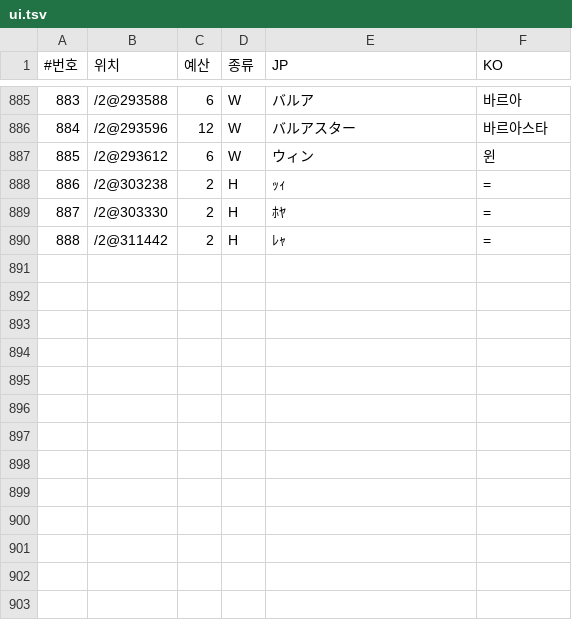
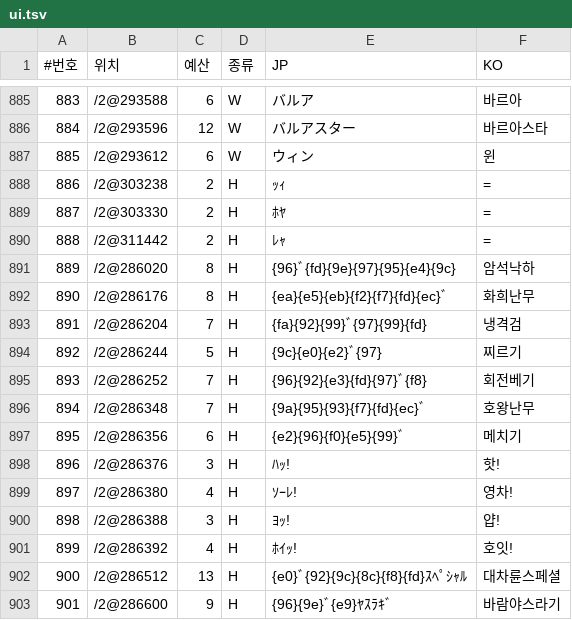
Before and after one commit to hospi0/lunar-kr-patch, a TSV file: work/text/ui.tsv, drawn as a sheet; only a part is shown, gaps mark what is left out.

```diff
--- a/work/text/ui.tsv
+++ b/work/text/ui.tsv
@@ -890 +890,14 @@
 888	/2@311442	2	H	ﾚｬ	=
+889	/2@286020	8	H	{96}ﾞ{fd}{9e}{97}{95}{e4}{9c}	암석낙하
+890	/2@286176	8	H	{ea}{e5}{eb}{f2}{f7}{fd}{ec}ﾞ	화희난무
+891	/2@286204	7	H	{fa}{92}{99}ﾞ{97}{99}{fd}	냉격검
+892	/2@286244	5	H	{9c}{e0}{e2}ﾞ{97}	찌르기
+893	/2@286252	7	H	{96}{92}{e3}{fd}{97}ﾞ{f8}	회전베기
+894	/2@286348	7	H	{9a}{95}{93}{f7}{fd}{ec}ﾞ	호왕난무
+895	/2@286356	6	H	{e2}{96}{f0}{e5}{99}ﾞ	메치기
+896	/2@286376	3	H	ﾊｯ!	핫!
+897	/2@286380	4	H	ｿｰﾚ!	영차!
+898	/2@286388	3	H	ﾖｯ!	얍!
+899	/2@286392	4	H	ﾎｲｯ!	호잇!
+900	/2@286512	13	H	{e0}ﾞ{92}{9c}{8c}{f8}{fd}ｽﾍﾟｼｬﾙ	대차륜스페셜
+901	/2@286600	9	H	{96}{9e}ﾞ{e9}ﾔｽﾗｷﾞ	바람야스라기
```
Also changed, not shown: 4 other files.
